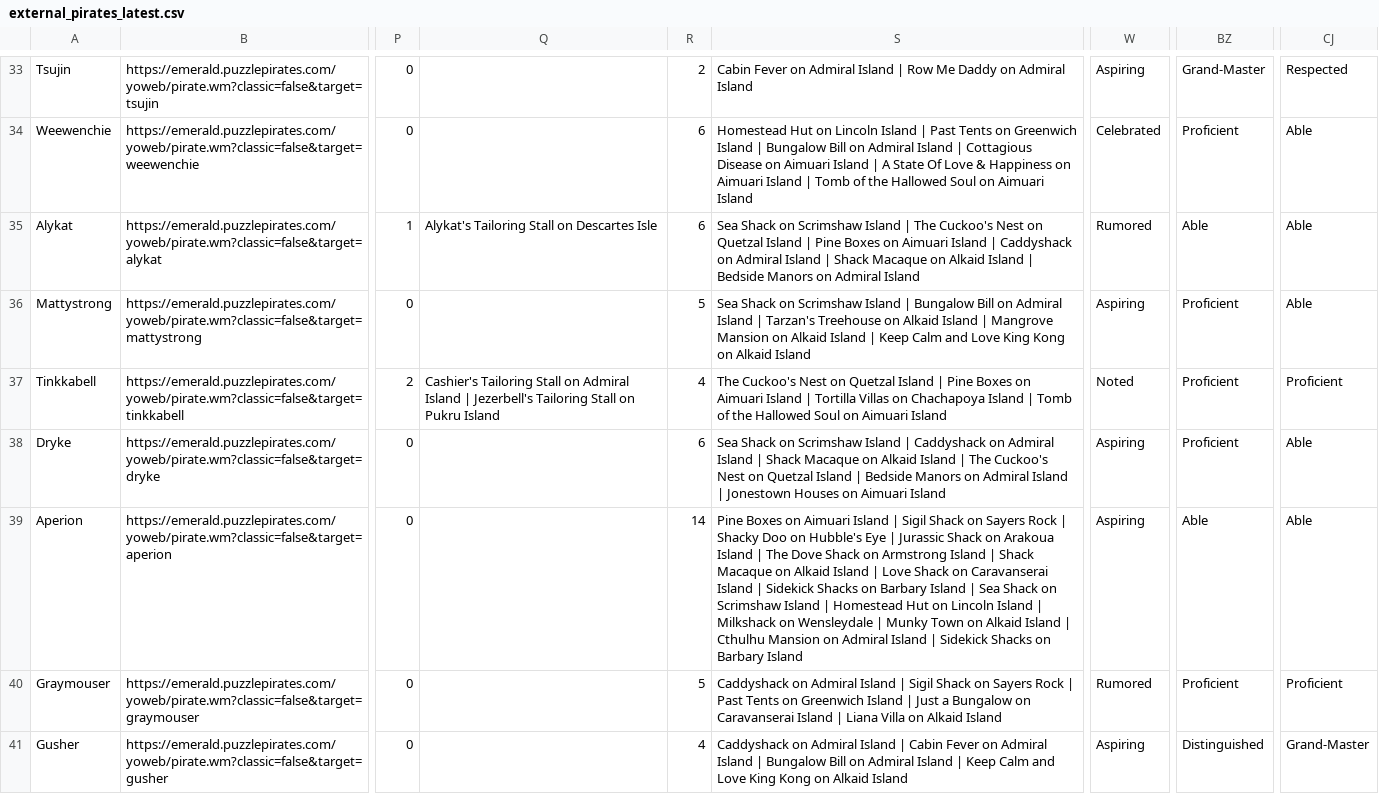
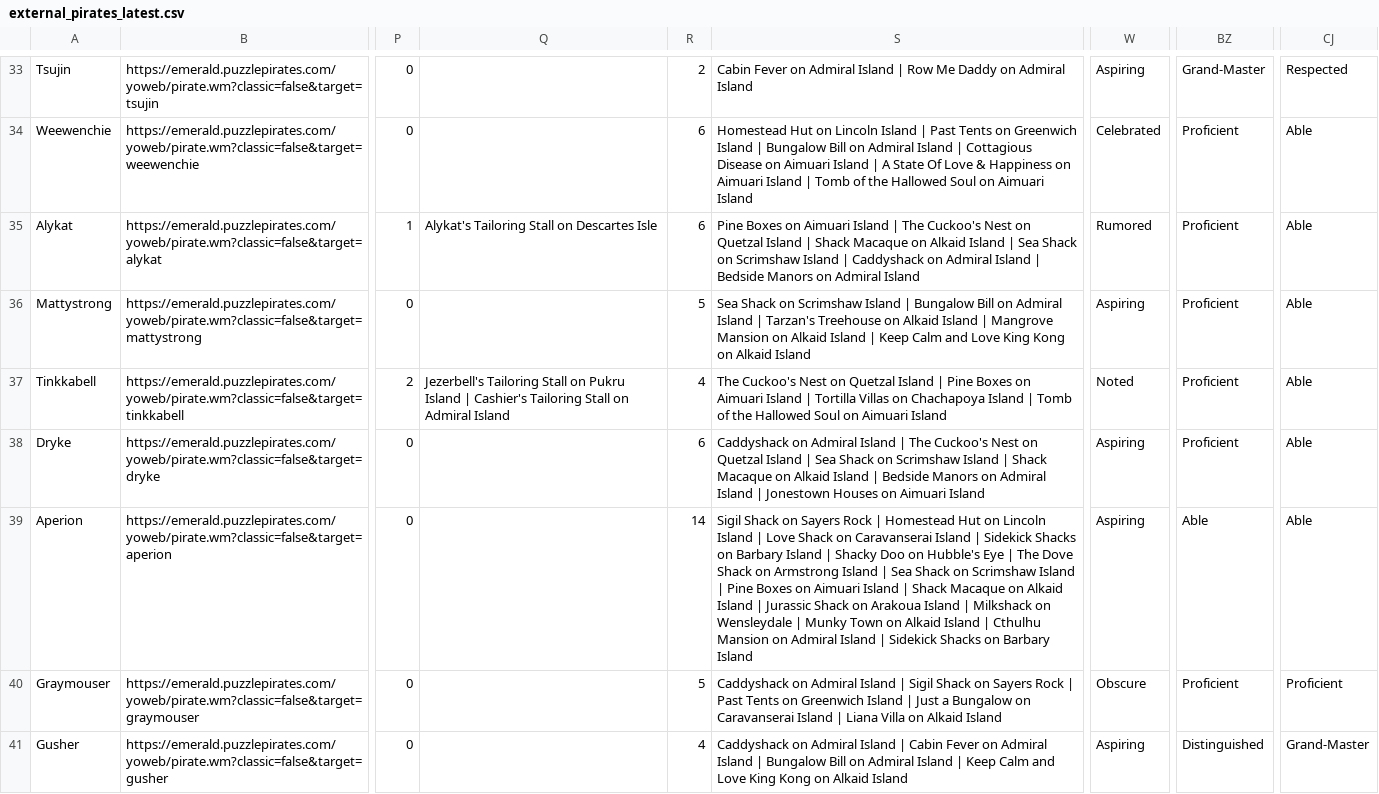
Before and after one commit to RikitoC/RikitoC.github.io, a CSV file: data/external_pirates_latest.csv, drawn as a sheet; only a part is shown, gaps mark what is left out; the diff covers the shown part only; the diff names each change by its address in the sheet, - before the commit and + after, or states it on an @@ line.

```diff
--- a/data/external_pirates_latest.csv
+++ b/data/external_pirates_latest.csv
-S35: Sea Shack on Scrimshaw Island | The Cuckoo's Nest on Quetzal Island | Pine Boxes on Aimuari Island | Caddyshack on Admiral Island | Shack Macaque on Alkaid Island |…
+S35: Pine Boxes on Aimuari Island | The Cuckoo's Nest on Quetzal Island | Shack Macaque on Alkaid Island | Sea Shack on Scrimshaw Island | Caddyshack on Admiral Island |…
-BZ35: Able
+BZ35: Proficient
-Q37: Cashier's Tailoring Stall on Admiral Island | Jezerbell's Tailoring Stall on Pukru Island
+Q37: Jezerbell's Tailoring Stall on Pukru Island | Cashier's Tailoring Stall on Admiral Island
-CJ37: Proficient
+CJ37: Able
-S38: Sea Shack on Scrimshaw Island | Caddyshack on Admiral Island | Shack Macaque on Alkaid Island | The Cuckoo's Nest on Quetzal Island |…
+S38: Caddyshack on Admiral Island | The Cuckoo's Nest on Quetzal Island | Sea Shack on Scrimshaw Island | Shack Macaque on Alkaid Island |…
-S39: Pine Boxes on Aimuari Island | Sigil Shack on Sayers Rock | Shacky Doo on Hubble's Eye | Jurassic Shack on Arakoua Island | The Dove Shack on Armstrong Island | Shack Macaque on Alkaid Island | Love Shack on Caravanserai Island | Sidekick Shacks on Barbary Island | Sea Shack on Scrimshaw Island | Homestead Hut on Lincoln Island |…
+S39: Sigil Shack on Sayers Rock | Homestead Hut on Lincoln Island | Love Shack on Caravanserai Island | Sidekick Shacks on Barbary Island | Shacky Doo on Hubble's Eye | The Dove Shack on Armstrong Island | Sea Shack on Scrimshaw Island | Pine Boxes on Aimuari Island | Shack Macaque on Alkaid Island | Jurassic Shack on Arakoua Island |…
-W40: Rumored
+W40: Obscure
```
Also changed, not shown: 173 edited cells elsewhere in this file, data/crew_details.csv, data/crews.csv, 4 other files.
